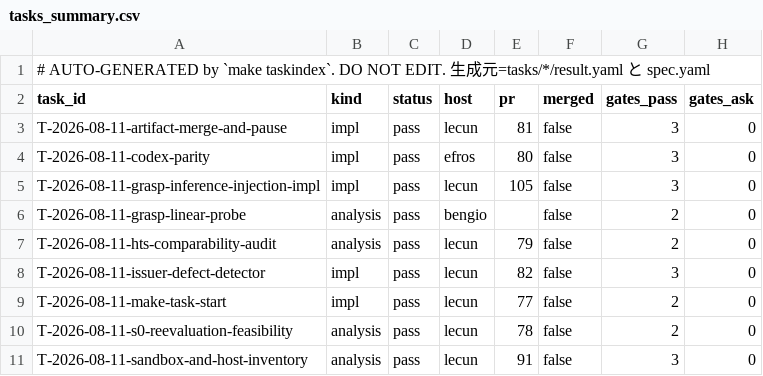
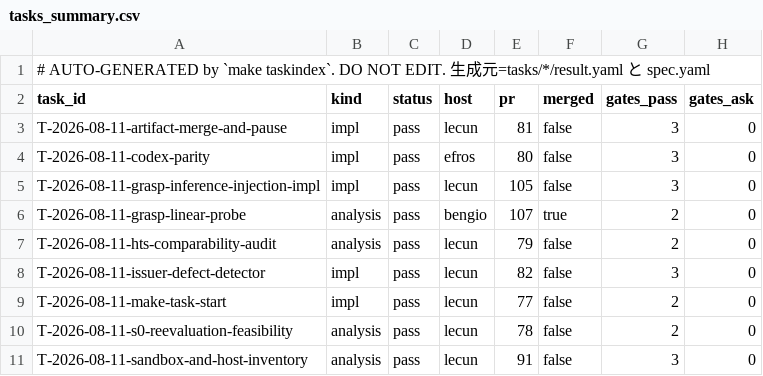
Before and after one commit to takuya3h/m2, a CSV file: context/auto/tasks_summary.csv, drawn as a sheet; only a part is shown; the diff names each change by its address in the sheet, - before the commit and + after, or states it on an @@ line.

```diff
--- a/context/auto/tasks_summary.csv
+++ b/context/auto/tasks_summary.csv
-E6 (pr): (empty)
+E6 (pr): 107
-F6 (merged): false
+F6 (merged): true
```
Also changed, not shown: 2 other files.
